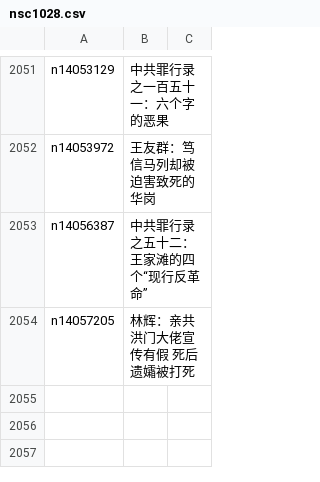
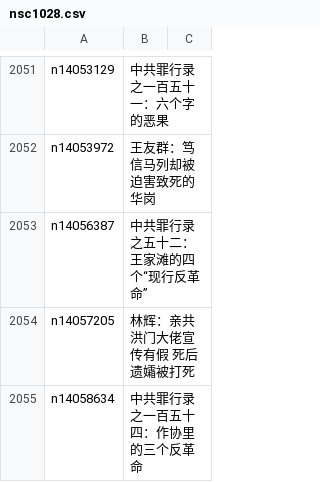
Before and after one commit to epic-marker/epoch-comment, a CSV file: indexes/nsc1028.csv, drawn as a sheet; only a part is shown, gaps mark what is left out; the diff names each change by its address in the sheet, - before the commit and + after, or states it on an @@ line.

```diff
--- a/indexes/nsc1028.csv
+++ b/indexes/nsc1028.csv
+row 2055: n14058634 | 中共罪行录之一百五十四：作协里的三个反革命
```
Also changed, not shown: indexes/nsc1025.csv, indexes/nsc993.csv, 17 other files.
